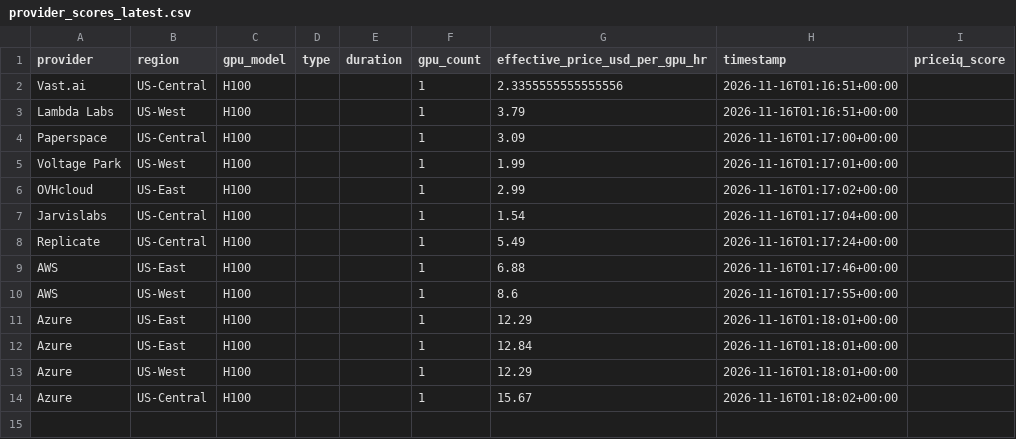
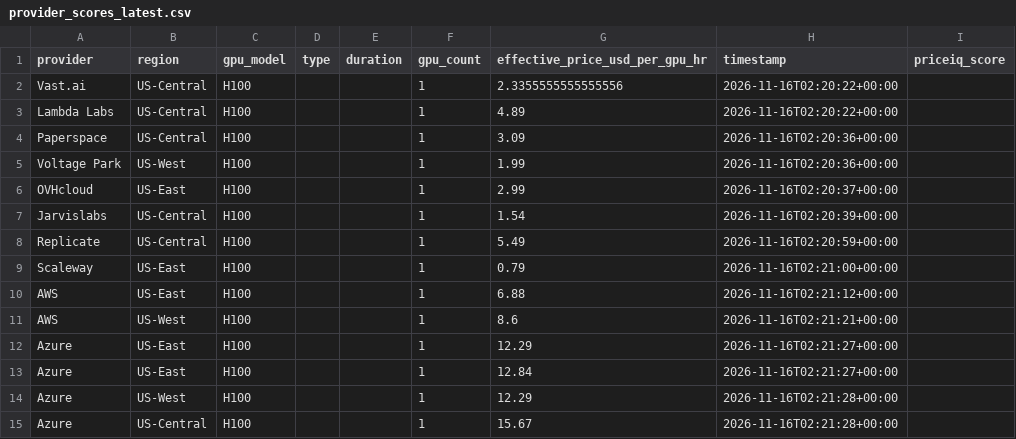
Before and after one commit to forwardcompute/PricingIndex, a CSV file: data/derived/provider_scores_latest.csv, drawn as a sheet.

```diff
--- a/data/derived/provider_scores_latest.csv
+++ b/data/derived/provider_scores_latest.csv
@@ -1,14 +1,15 @@
 provider,region,gpu_model,type,duration,gpu_count,effective_price_usd_per_gpu_hr,timestamp,priceiq_score
-Vast.ai,US-Central,H100,,,1,2.3355555555555556,2026-11-16T01:16:51+00:00,
-Lambda Labs,US-West,H100,,,1,3.79,2026-11-16T01:16:51+00:00,
-Paperspace,US-Central,H100,,,1,3.09,2026-11-16T01:17:00+00:00,
-Voltage Park,US-West,H100,,,1,1.99,2026-11-16T01:17:01+00:00,
-OVHcloud,US-East,H100,,,1,2.99,2026-11-16T01:17:02+00:00,
-Jarvislabs,US-Central,H100,,,1,1.54,2026-11-16T01:17:04+00:00,
-Replicate,US-Central,H100,,,1,5.49,2026-11-16T01:17:24+00:00,
-AWS,US-East,H100,,,1,6.88,2026-11-16T01:17:46+00:00,
-AWS,US-West,H100,,,1,8.6,2026-11-16T01:17:55+00:00,
-Azure,US-East,H100,,,1,12.29,2026-11-16T01:18:01+00:00,
-Azure,US-East,H100,,,1,12.84,2026-11-16T01:18:01+00:00,
-Azure,US-West,H100,,,1,12.29,2026-11-16T01:18:01+00:00,
-Azure,US-Central,H100,,,1,15.67,2026-11-16T01:18:02+00:00,
+Vast.ai,US-Central,H100,,,1,2.3355555555555556,2026-11-16T02:20:22+00:00,
+Lambda Labs,US-Central,H100,,,1,4.89,2026-11-16T02:20:22+00:00,
+Paperspace,US-Central,H100,,,1,3.09,2026-11-16T02:20:36+00:00,
+Voltage Park,US-West,H100,,,1,1.99,2026-11-16T02:20:36+00:00,
+OVHcloud,US-East,H100,,,1,2.99,2026-11-16T02:20:37+00:00,
+Jarvislabs,US-Central,H100,,,1,1.54,2026-11-16T02:20:39+00:00,
+Replicate,US-Central,H100,,,1,5.49,2026-11-16T02:20:59+00:00,
+Scaleway,US-East,H100,,,1,0.79,2026-11-16T02:21:00+00:00,
+AWS,US-East,H100,,,1,6.88,2026-11-16T02:21:12+00:00,
+AWS,US-West,H100,,,1,8.6,2026-11-16T02:21:21+00:00,
+Azure,US-East,H100,,,1,12.29,2026-11-16T02:21:27+00:00,
+Azure,US-East,H100,,,1,12.84,2026-11-16T02:21:27+00:00,
+Azure,US-West,H100,,,1,12.29,2026-11-16T02:21:28+00:00,
+Azure,US-Central,H100,,,1,15.67,2026-11-16T02:21:28+00:00,
```
Also changed, not shown: data/history/index_history.csv, hcpi/hcpi_history.csv, 6 other files.
